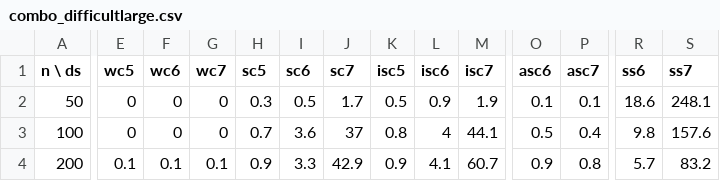
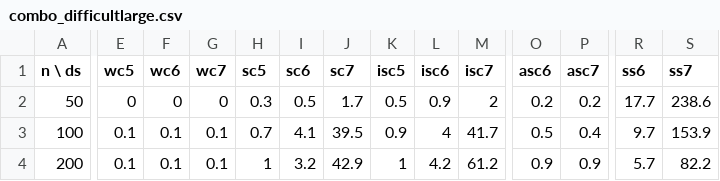
Before and after one commit to fontanf/knapsacksolver, a CSV file: bench/combo_difficultlarge.csv, drawn as a sheet; only a part is shown, gaps mark what is left out; the diff covers the shown part only; the diff names each change by its address in the sheet, - before the commit and + after, or states it on an @@ line.

```diff
--- a/bench/combo_difficultlarge.csv
+++ b/bench/combo_difficultlarge.csv
-M2 (isc7): 1.9
+M2 (isc7): 2
-O2 (asc6): 0.1
+O2 (asc6): 0.2
-P2 (asc7): 0.1
+P2 (asc7): 0.2
-R2 (ss6): 18.6
+R2 (ss6): 17.7
-S2 (ss7): 248.1
+S2 (ss7): 238.6
-E3 (wc5): 0
+E3 (wc5): 0.1
-F3 (wc6): 0
+F3 (wc6): 0.1
-G3 (wc7): 0
+G3 (wc7): 0.1
-I3 (sc6): 3.6
+I3 (sc6): 4.1
-J3 (sc7): 37
+J3 (sc7): 39.5
-K3 (isc5): 0.8
+K3 (isc5): 0.9
-M3 (isc7): 44.1
+M3 (isc7): 41.7
-R3 (ss6): 9.8
+R3 (ss6): 9.7
-S3 (ss7): 157.6
+S3 (ss7): 153.9
-H4 (sc5): 0.9
+H4 (sc5): 1
-I4 (sc6): 3.3
+I4 (sc6): 3.2
-K4 (isc5): 0.9
+K4 (isc5): 1
-L4 (isc6): 4.1
+L4 (isc6): 4.2
-M4 (isc7): 60.7
+M4 (isc7): 61.2
-P4 (asc7): 0.8
+P4 (asc7): 0.9
-S4 (ss7): 83.2
+S4 (ss7): 82.2
```
Also changed, not shown: 57 edited cells elsewhere in this file, bench/combo_difficultsmall.csv, bench/combo_easy.csv, 3 other files.
